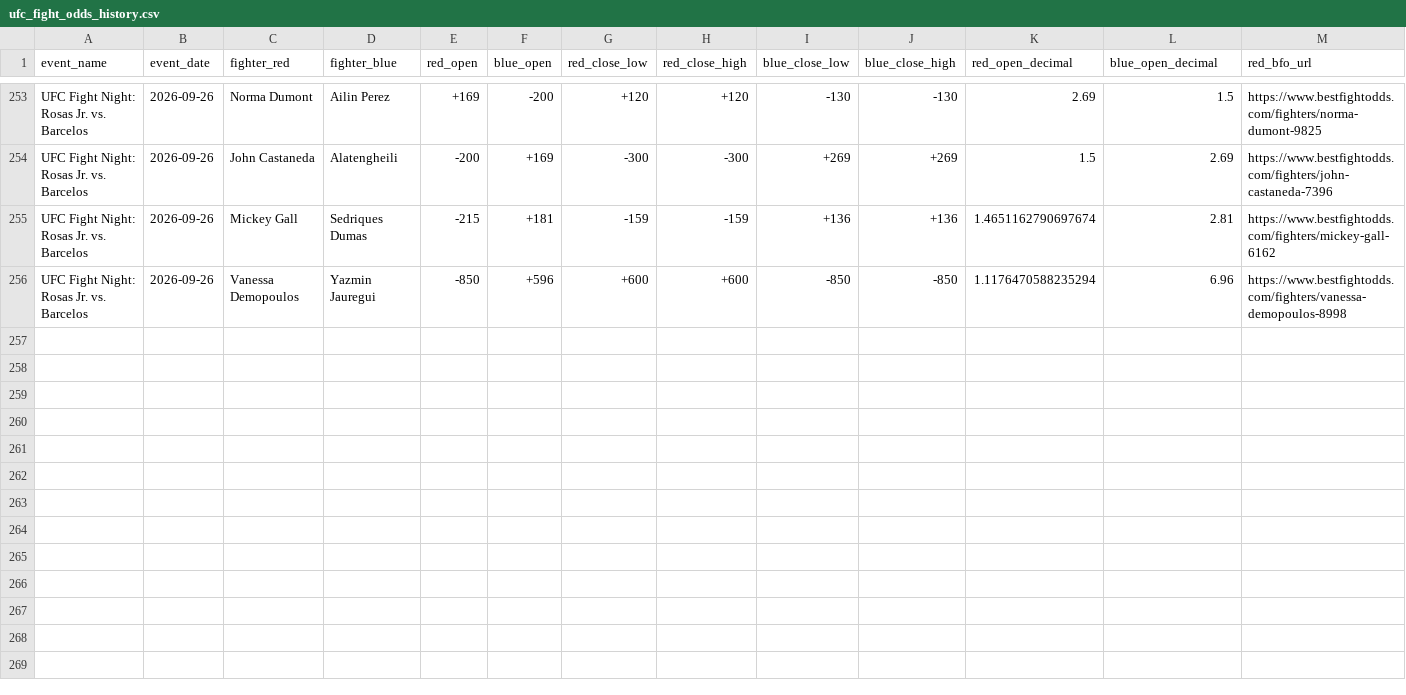
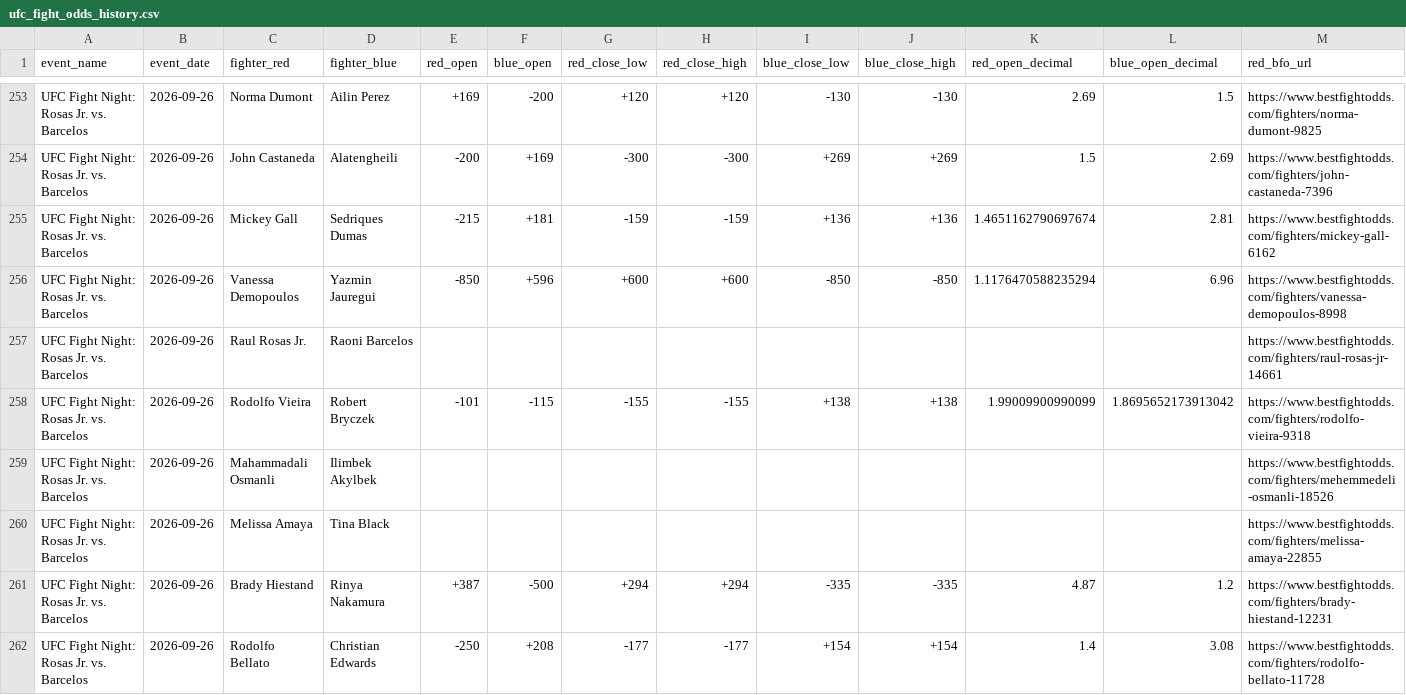
Before and after one commit to P-AEL/Better, a CSV file: data/scraped_data/ufc_fight_odds_history.csv, drawn as a sheet; only a part is shown, gaps mark what is left out; rows hold the shown columns only; the diff covers the shown part only; the diff names each change by its address in the sheet, - before the commit and + after, or states it on an @@ line.

```diff
--- a/data/scraped_data/ufc_fight_odds_history.csv
+++ b/data/scraped_data/ufc_fight_odds_history.csv
+row 257: UFC Fight Night: Rosas Jr. vs. Barcelos | 2026-09-26 | Raul Rosas Jr. | Raoni Barcelos |  |  |  |  |  |  |  |  | https://www.bestfightodds.com/fighters/raul-rosas-jr-14661
+row 258: UFC Fight Night: Rosas Jr. vs. Barcelos | 2026-09-26 | Rodolfo Vieira | Robert Bryczek | -101 | -115 | -155 | -155 | +138 | +138 | 1.99009900990099 | 1.8695652173913042 | https://www.bestfightodds.com/fighters/rodolfo-vieira-9318
+row 259: UFC Fight Night: Rosas Jr. vs. Barcelos | 2026-09-26 | Mahammadali Osmanli | Ilimbek Akylbek |  |  |  |  |  |  |  |  | https://www.bestfightodds.com/fighters/mehemmedeli-osmanli-18526
+row 260: UFC Fight Night: Rosas Jr. vs. Barcelos | 2026-09-26 | Melissa Amaya | Tina Black |  |  |  |  |  |  |  |  | https://www.bestfightodds.com/fighters/melissa-amaya-22855
+row 261: UFC Fight Night: Rosas Jr. vs. Barcelos | 2026-09-26 | Brady Hiestand | Rinya Nakamura | +387 | -500 | +294 | +294 | -335 | -335 | 4.87 | 1.2 | https://www.bestfightodds.com/fighters/brady-hiestand-12231
+row 262: UFC Fight Night: Rosas Jr. vs. Barcelos | 2026-09-26 | Rodolfo Bellato | Christian Edwards | -250 | +208 | -177 | -177 | +154 | +154 | 1.4 | 3.08 | https://www.bestfightodds.com/fighters/rodolfo-bellato-11728
```
Also changed, not shown: 6 added rows elsewhere in this file, data/forward_predictions.csv, 9 other files.
